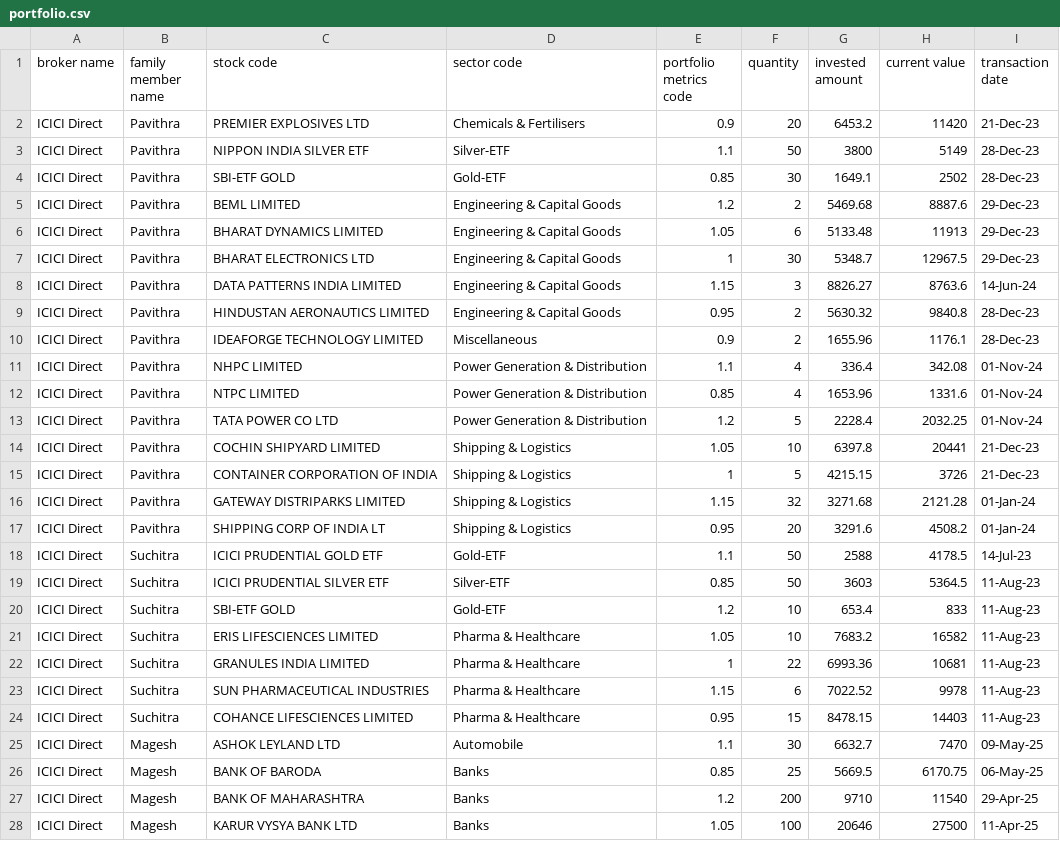
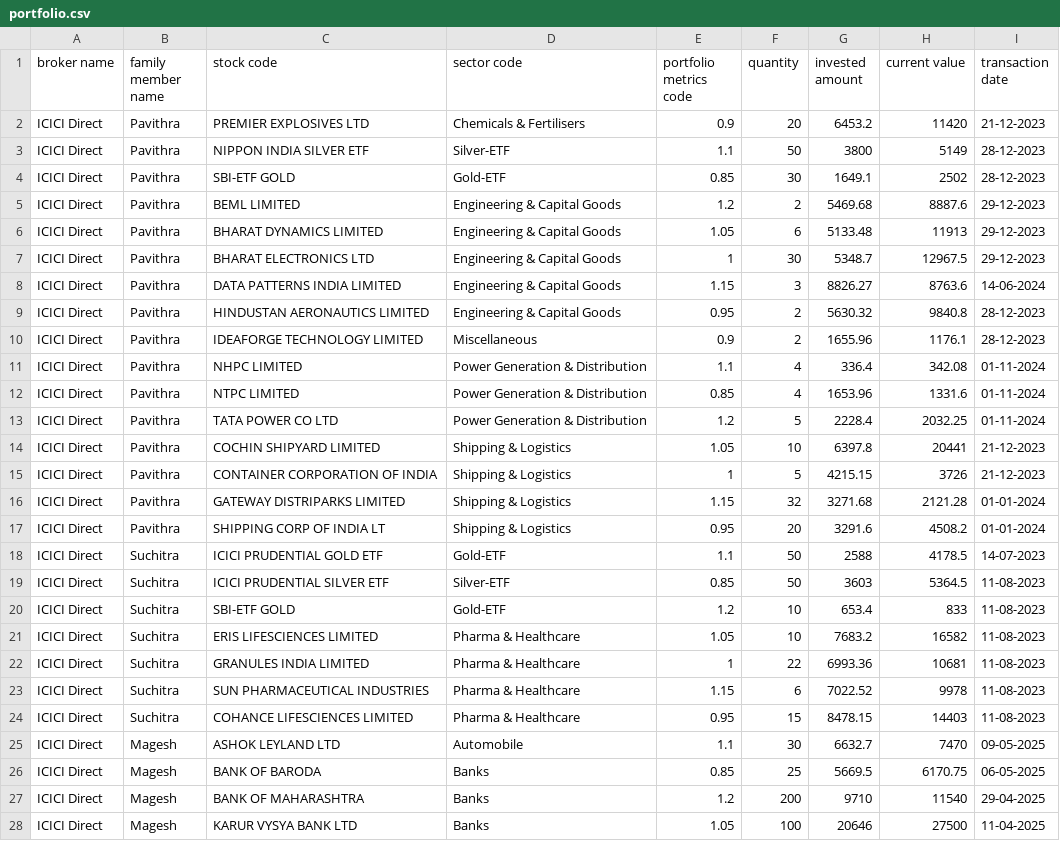
Before and after one commit to magbhu/orchidlab, a CSV file: portfolio.csv, drawn as a sheet; only a part is shown; the diff covers the shown part only.

Commit message:
Add files via upload

```diff
--- a/portfolio.csv
+++ b/portfolio.csv
@@ -1,28 +1,28 @@
 broker name,family member name,stock code,sector code,portfolio metrics code,quantity,invested amount,current value,transaction date
-ICICI Direct,Pavithra,PREMIER EXPLOSIVES LTD,Chemicals & Fertilisers,0.9,20,6453.2,11420,21-Dec-23
-ICICI Direct,Pavithra,NIPPON INDIA SILVER ETF,Silver-ETF,1.1,50,3800,5149,28-Dec-23
-ICICI Direct,Pavithra,SBI-ETF GOLD,Gold-ETF,0.85,30,1649.1,2502,28-Dec-23
-ICICI Direct,Pavithra,BEML LIMITED,Engineering & Capital Goods,1.2,2,5469.68,8887.6,29-Dec-23
-ICICI Direct,Pavithra,BHARAT DYNAMICS LIMITED,Engineering & Capital Goods,1.05,6,5133.48,11913,29-Dec-23
-ICICI Direct,Pavithra,BHARAT ELECTRONICS LTD,Engineering & Capital Goods,1,30,5348.7,12967.5,29-Dec-23
-ICICI Direct,Pavithra,DATA PATTERNS INDIA LIMITED,Engineering & Capital Goods,1.15,3,8826.27,8763.6,14-Jun-24
-ICICI Direct,Pavithra,HINDUSTAN AERONAUTICS LIMITED,Engineering & Capital Goods,0.95,2,5630.32,9840.8,28-Dec-23
-ICICI Direct,Pavithra,IDEAFORGE TECHNOLOGY LIMITED,Miscellaneous,0.9,2,1655.96,1176.1,28-Dec-23
-ICICI Direct,Pavithra,NHPC LIMITED,Power Generation & Distribution,1.1,4,336.4,342.08,01-Nov-24
-ICICI Direct,Pavithra,NTPC LIMITED,Power Generation & Distribution,0.85,4,1653.96,1331.6,01-Nov-24
-ICICI Direct,Pavithra,TATA POWER CO LTD,Power Generation & Distribution,1.2,5,2228.4,2032.25,01-Nov-24
-ICICI Direct,Pavithra,COCHIN SHIPYARD LIMITED,Shipping & Logistics,1.05,10,6397.8,20441,21-Dec-23
-ICICI Direct,Pavithra,CONTAINER CORPORATION OF INDIA,Shipping & Logistics,1,5,4215.15,3726,21-Dec-23
-ICICI Direct,Pavithra,GATEWAY DISTRIPARKS LIMITED,Shipping & Logistics,1.15,32,3271.68,2121.28,01-Jan-24
-ICICI Direct,Pavithra,SHIPPING CORP OF INDIA LT,Shipping & Logistics,0.95,20,3291.6,4508.2,01-Jan-24
-ICICI Direct,Suchitra,ICICI PRUDENTIAL GOLD ETF,Gold-ETF,1.1,50,2588,4178.5,14-Jul-23
-ICICI Direct,Suchitra,ICICI PRUDENTIAL SILVER ETF,Silver-ETF,0.85,50,3603,5364.5,11-Aug-23
-ICICI Direct,Suchitra,SBI-ETF GOLD,Gold-ETF,1.2,10,653.4,833,11-Aug-23
-ICICI Direct,Suchitra,ERIS LIFESCIENCES LIMITED,Pharma & Healthcare,1.05,10,7683.2,16582,11-Aug-23
-ICICI Direct,Suchitra,GRANULES INDIA LIMITED,Pharma & Healthcare,1,22,6993.36,10681,11-Aug-23
-ICICI Direct,Suchitra,SUN PHARMACEUTICAL INDUSTRIES,Pharma & Healthcare,1.15,6,7022.52,9978,11-Aug-23
-ICICI Direct,Suchitra,COHANCE LIFESCIENCES LIMITED,Pharma & Healthcare,0.95,15,8478.15,14403,11-Aug-23
-ICICI Direct,Magesh,ASHOK LEYLAND LTD,Automobile,1.1,30,6632.7,7470,09-May-25
-ICICI Direct,Magesh,BANK OF BARODA,Banks,0.85,25,5669.5,6170.75,06-May-25
-ICICI Direct,Magesh,BANK OF MAHARASHTRA,Banks,1.2,200,9710,11540,29-Apr-25
-ICICI Direct,Magesh,KARUR VYSYA BANK LTD,Banks,1.05,100,20646,27500,11-Apr-25
+ICICI Direct,Pavithra,PREMIER EXPLOSIVES LTD,Chemicals & Fertilisers,0.9,20,6453.2,11420,21-12-2023
+ICICI Direct,Pavithra,NIPPON INDIA SILVER ETF,Silver-ETF,1.1,50,3800,5149,28-12-2023
+ICICI Direct,Pavithra,SBI-ETF GOLD,Gold-ETF,0.85,30,1649.1,2502,28-12-2023
+ICICI Direct,Pavithra,BEML LIMITED,Engineering & Capital Goods,1.2,2,5469.68,8887.6,29-12-2023
+ICICI Direct,Pavithra,BHARAT DYNAMICS LIMITED,Engineering & Capital Goods,1.05,6,5133.48,11913,29-12-2023
+ICICI Direct,Pavithra,BHARAT ELECTRONICS LTD,Engineering & Capital Goods,1,30,5348.7,12967.5,29-12-2023
+ICICI Direct,Pavithra,DATA PATTERNS INDIA LIMITED,Engineering & Capital Goods,1.15,3,8826.27,8763.6,14-06-2024
+ICICI Direct,Pavithra,HINDUSTAN AERONAUTICS LIMITED,Engineering & Capital Goods,0.95,2,5630.32,9840.8,28-12-2023
+ICICI Direct,Pavithra,IDEAFORGE TECHNOLOGY LIMITED,Miscellaneous,0.9,2,1655.96,1176.1,28-12-2023
+ICICI Direct,Pavithra,NHPC LIMITED,Power Generation & Distribution,1.1,4,336.4,342.08,01-11-2024
+ICICI Direct,Pavithra,NTPC LIMITED,Power Generation & Distribution,0.85,4,1653.96,1331.6,01-11-2024
+ICICI Direct,Pavithra,TATA POWER CO LTD,Power Generation & Distribution,1.2,5,2228.4,2032.25,01-11-2024
+ICICI Direct,Pavithra,COCHIN SHIPYARD LIMITED,Shipping & Logistics,1.05,10,6397.8,20441,21-12-2023
+ICICI Direct,Pavithra,CONTAINER CORPORATION OF INDIA,Shipping & Logistics,1,5,4215.15,3726,21-12-2023
+ICICI Direct,Pavithra,GATEWAY DISTRIPARKS LIMITED,Shipping & Logistics,1.15,32,3271.68,2121.28,01-01-2024
+ICICI Direct,Pavithra,SHIPPING CORP OF INDIA LT,Shipping & Logistics,0.95,20,3291.6,4508.2,01-01-2024
+ICICI Direct,Suchitra,ICICI PRUDENTIAL GOLD ETF,Gold-ETF,1.1,50,2588,4178.5,14-07-2023
+ICICI Direct,Suchitra,ICICI PRUDENTIAL SILVER ETF,Silver-ETF,0.85,50,3603,5364.5,11-08-2023
+ICICI Direct,Suchitra,SBI-ETF GOLD,Gold-ETF,1.2,10,653.4,833,11-08-2023
+ICICI Direct,Suchitra,ERIS LIFESCIENCES LIMITED,Pharma & Healthcare,1.05,10,7683.2,16582,11-08-2023
+ICICI Direct,Suchitra,GRANULES INDIA LIMITED,Pharma & Healthcare,1,22,6993.36,10681,11-08-2023
+ICICI Direct,Suchitra,SUN PHARMACEUTICAL INDUSTRIES,Pharma & Healthcare,1.15,6,7022.52,9978,11-08-2023
+ICICI Direct,Suchitra,COHANCE LIFESCIENCES LIMITED,Pharma & Healthcare,0.95,15,8478.15,14403,11-08-2023
+ICICI Direct,Magesh,ASHOK LEYLAND LTD,Automobile,1.1,30,6632.7,7470,09-05-2025
+ICICI Direct,Magesh,BANK OF BARODA,Banks,0.85,25,5669.5,6170.75,06-05-2025
+ICICI Direct,Magesh,BANK OF MAHARASHTRA,Banks,1.2,200,9710,11540,29-04-2025
+ICICI Direct,Magesh,KARUR VYSYA BANK LTD,Banks,1.05,100,20646,27500,11-04-2025
```
Also changed, not shown: 55 edited cells elsewhere in this file.
